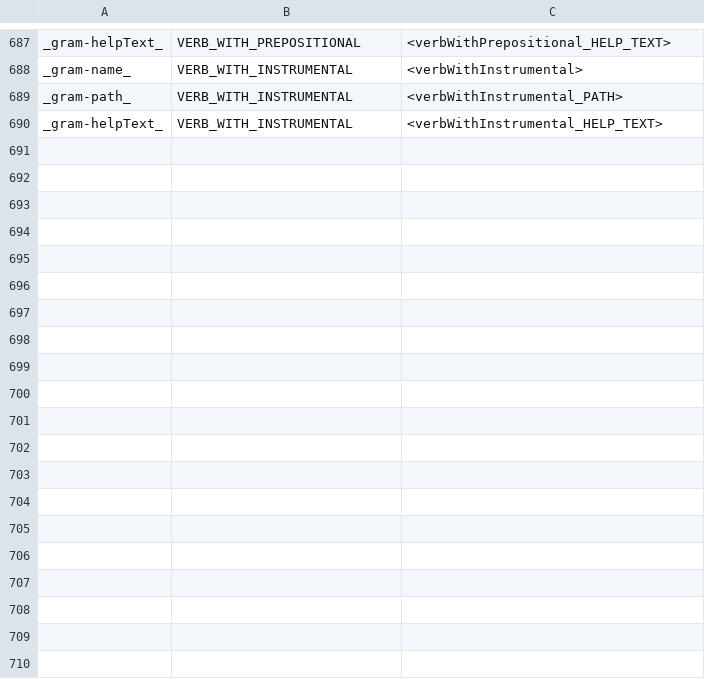
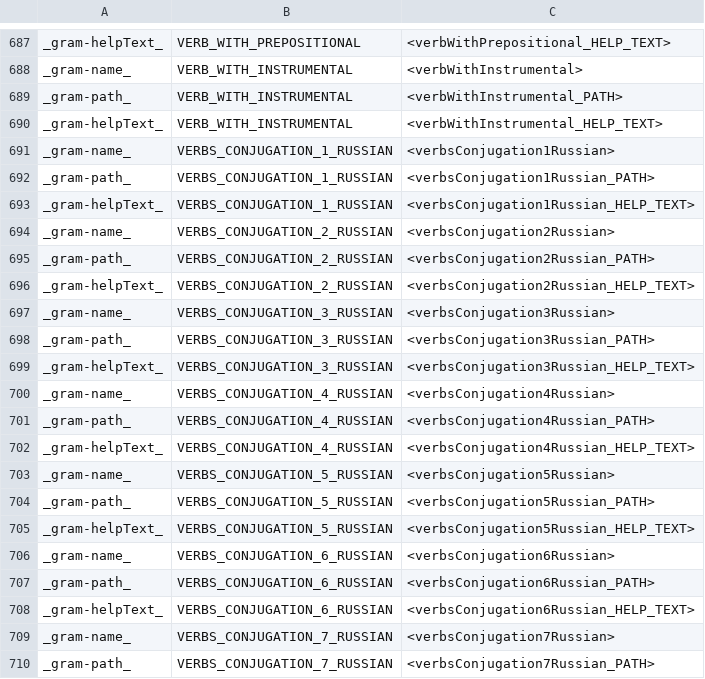
Before and after one commit to reynoldsnlp/flair, a TSV file: src/main/java/com/flair/client/localization/resources/strings-de-constructions.tsv, drawn as a sheet; only a part is shown, gaps mark what is left out; the diff covers the shown part only.

Commit message:
added constructions for 16 conjugation classes

```diff
--- a/src/main/java/com/flair/client/localization/resources/strings-de-constructions.tsv
+++ b/src/main/java/com/flair/client/localization/resources/strings-de-constructions.tsv
@@ -690 +690,21 @@ _gram-path_	VERB_WITH_INSTRUMENTAL	<verbWithInstrumental_PATH>
 _gram-helpText_	VERB_WITH_INSTRUMENTAL	<verbWithInstrumental_HELP_TEXT>
+_gram-name_	VERBS_CONJUGATION_1_RUSSIAN	<verbsConjugation1Russian>
+_gram-path_	VERBS_CONJUGATION_1_RUSSIAN	<verbsConjugation1Russian_PATH>
+_gram-helpText_	VERBS_CONJUGATION_1_RUSSIAN	<verbsConjugation1Russian_HELP_TEXT>
+_gram-name_	VERBS_CONJUGATION_2_RUSSIAN	<verbsConjugation2Russian>
+_gram-path_	VERBS_CONJUGATION_2_RUSSIAN	<verbsConjugation2Russian_PATH>
+_gram-helpText_	VERBS_CONJUGATION_2_RUSSIAN	<verbsConjugation2Russian_HELP_TEXT>
+_gram-name_	VERBS_CONJUGATION_3_RUSSIAN	<verbsConjugation3Russian>
+_gram-path_	VERBS_CONJUGATION_3_RUSSIAN	<verbsConjugation3Russian_PATH>
+_gram-helpText_	VERBS_CONJUGATION_3_RUSSIAN	<verbsConjugation3Russian_HELP_TEXT>
+_gram-name_	VERBS_CONJUGATION_4_RUSSIAN	<verbsConjugation4Russian>
+_gram-path_	VERBS_CONJUGATION_4_RUSSIAN	<verbsConjugation4Russian_PATH>
+_gram-helpText_	VERBS_CONJUGATION_4_RUSSIAN	<verbsConjugation4Russian_HELP_TEXT>
+_gram-name_	VERBS_CONJUGATION_5_RUSSIAN	<verbsConjugation5Russian>
+_gram-path_	VERBS_CONJUGATION_5_RUSSIAN	<verbsConjugation5Russian_PATH>
+_gram-helpText_	VERBS_CONJUGATION_5_RUSSIAN	<verbsConjugation5Russian_HELP_TEXT>
+_gram-name_	VERBS_CONJUGATION_6_RUSSIAN	<verbsConjugation6Russian>
+_gram-path_	VERBS_CONJUGATION_6_RUSSIAN	<verbsConjugation6Russian_PATH>
+_gram-helpText_	VERBS_CONJUGATION_6_RUSSIAN	<verbsConjugation6Russian_HELP_TEXT>
+_gram-name_	VERBS_CONJUGATION_7_RUSSIAN	<verbsConjugation7Russian>
+_gram-path_	VERBS_CONJUGATION_7_RUSSIAN	<verbsConjugation7Russian_PATH>
```
Also changed, not shown: 28 added rows elsewhere in this file, src/main/java/com/flair/client/localization/resources/strings-de-general.tsv, src/main/java/com/flair/client/localization/resources/strings-en-constructions.tsv, 8 other files.
